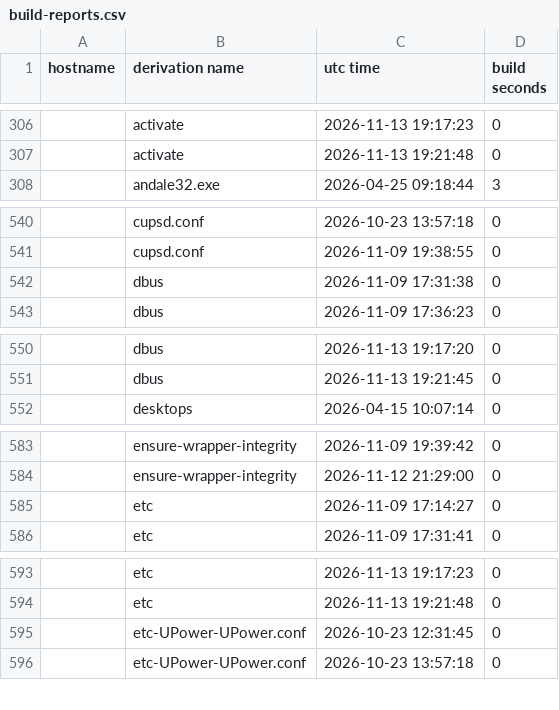
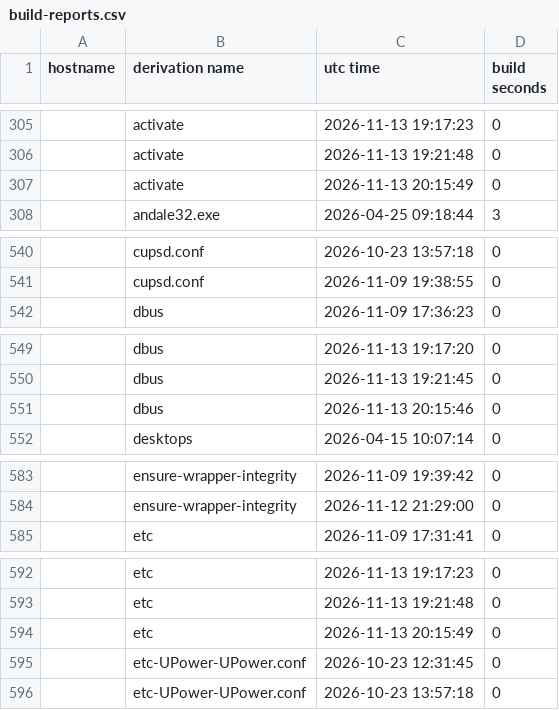
Before and after one commit to lrestj/zbook, a CSV file: .local/state/nix-output-monitor/build-reports.csv, drawn as a sheet; only a part is shown, gaps mark what is left out; the diff covers the shown part only.

```diff
--- a/.local/state/nix-output-monitor/build-reports.csv
+++ b/.local/state/nix-output-monitor/build-reports.csv
@@ -307,2 +306,3 @@ hostname,derivation name,utc time,build seconds
 ,activate,2026-11-13 19:21:48,0
+,activate,2026-11-13 20:15:49,0
 ,andale32.exe,2026-04-25 09:18:44,3
@@ -541,3 +541,2 @@ hostname,derivation name,utc time,build seconds
 ,cupsd.conf,2026-11-09 19:38:55,0
-,dbus,2026-11-09 17:31:38,0
 ,dbus,2026-11-09 17:36:23,0
@@ -551,2 +550,3 @@ hostname,derivation name,utc time,build seconds
 ,dbus,2026-11-13 19:21:45,0
+,dbus,2026-11-13 20:15:46,0
 ,desktops,2026-04-15 10:07:14,0
@@ -584,3 +584,2 @@ hostname,derivation name,utc time,build seconds
 ,ensure-wrapper-integrity,2026-11-12 21:29:00,0
-,etc,2026-11-09 17:14:27,0
 ,etc,2026-11-09 17:31:41,0
@@ -594,2 +593,3 @@ hostname,derivation name,utc time,build seconds
 ,etc,2026-11-13 19:21:48,0
+,etc,2026-11-13 20:15:49,0
 ,etc-UPower-UPower.conf,2026-10-23 12:31:45,0
```
Also changed, not shown: 8 added rows and 8 removed rows elsewhere in this file, 1 other file.
